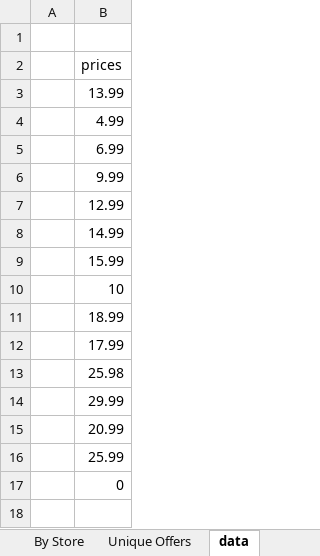
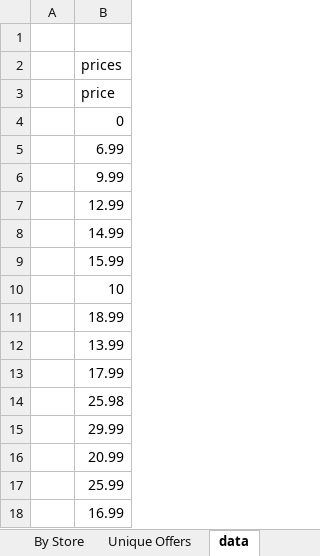
Before and after one commit to Justind-hub/eDeals, an Excel workbook: Justin's Report.xlsx, sheet data, drawn as a sheet; values as stored, in another font and other column widths than the file's, no borders; addresses are those after the commit; the diff names each change by its address in the sheet, - before the commit and + after, or states it on an @@ line.

```diff
--- a/Justin's Report.xlsx (sheet data)
+++ b/Justin's Report.xlsx (sheet data)
-B3: 13.99
+B3: price
-B4: 4.99
+B4: 0
+row 12:  | 13.99
-B18: 0
+B18: 16.99
```
Also changed, not shown: sheet Drop, sheet By Store, sheet Unique Offers, 7 other files.
